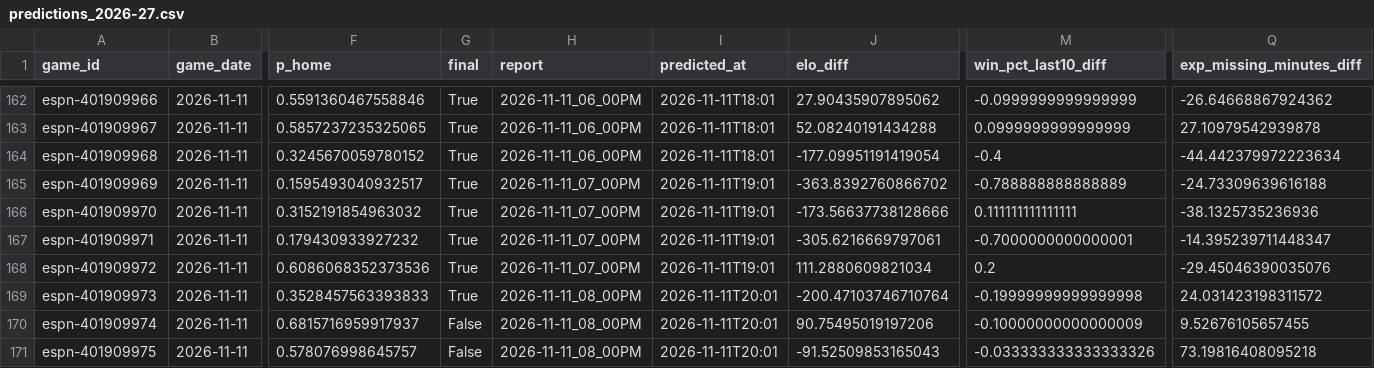
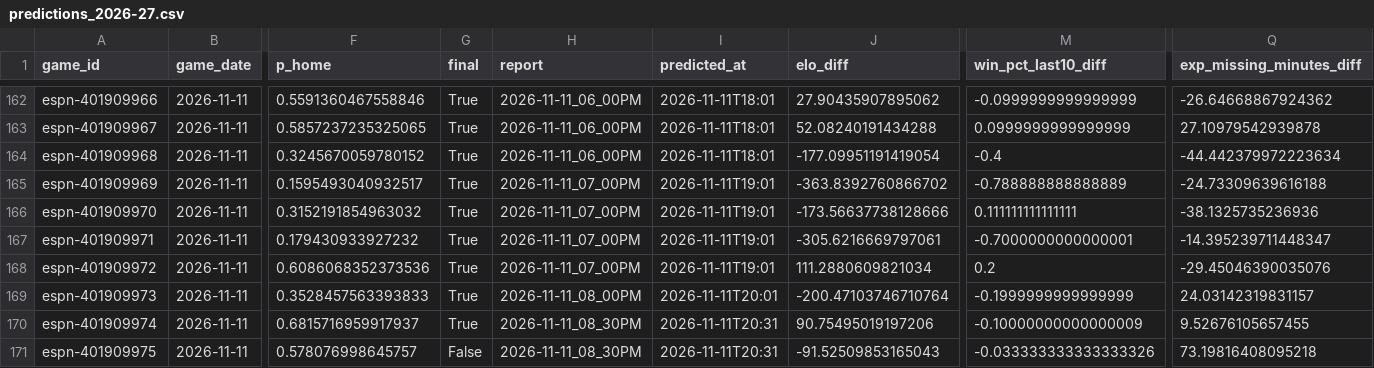
Before and after one commit to z3nsz/nba-prediction, a CSV file: live_state/predictions_2026-27.csv, drawn as a sheet; only a part is shown, gaps mark what is left out; the diff names each change by its address in the sheet, - before the commit and + after, or states it on an @@ line.

```diff
--- a/live_state/predictions_2026-27.csv
+++ b/live_state/predictions_2026-27.csv
-M169 (win_pct_last10_diff): -0.19999999999999998
+M169 (win_pct_last10_diff): -0.1999999999999999
-Q169 (exp_missing_minutes_diff): 24.031423198311572
+Q169 (exp_missing_minutes_diff): 24.03142319831157
-G170 (final): False
+G170 (final): True
-H170:H171 (report): 2026-11-11_08_00PM
+H170:H171 (report): 2026-11-11_08_30PM
-I170:I171 (predicted_at): 2026-11-11T20:01
+I170:I171 (predicted_at): 2026-11-11T20:31
```
Also changed, not shown: live_state/listings_2026-27.csv, 3 other files.
